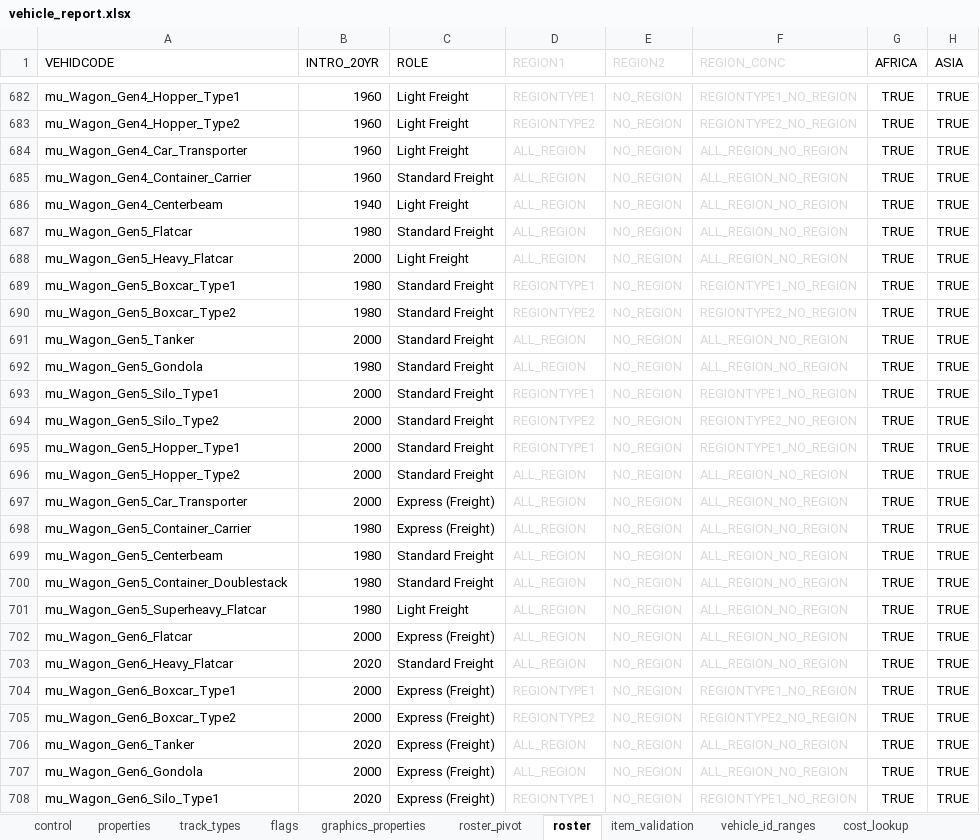
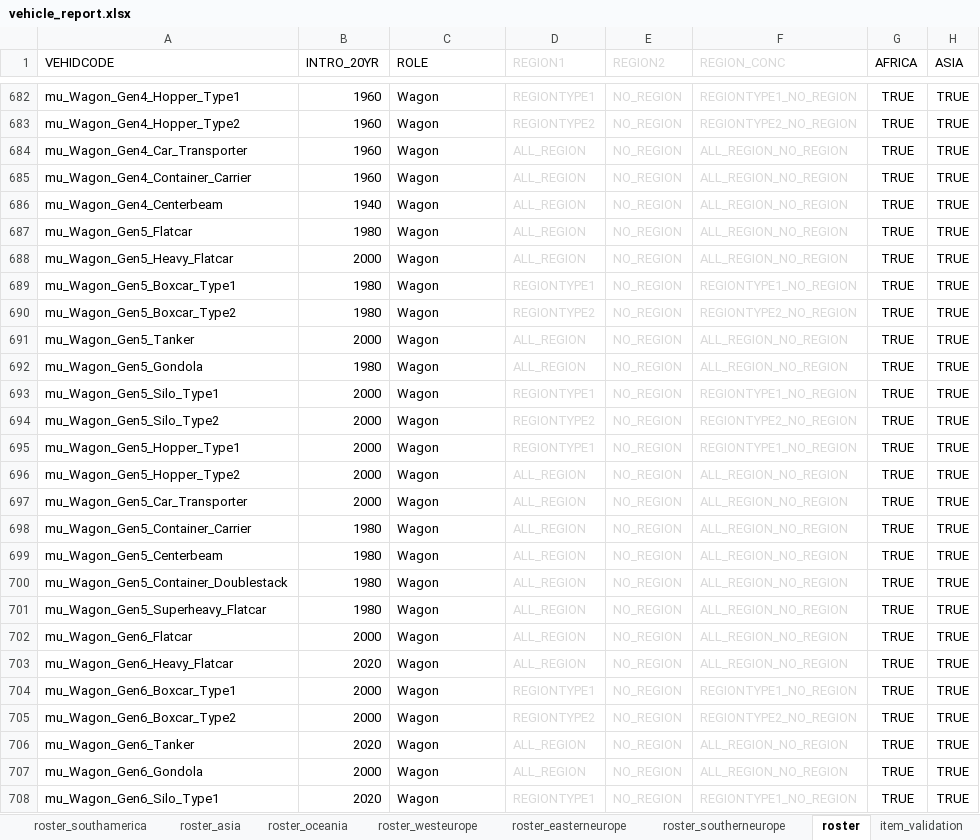
Before and after one commit to nemethviktor/2ccts_revival, an Excel workbook: tools/vehicle_report.xlsx, sheet roster, drawn as a sheet; only a part is shown, gaps mark what is left out; values as stored, in another font and other column widths than the file's, no borders; conditional formats not drawn; the diff covers the shown part only; the diff names each change by its address in the sheet, - before the commit and + after, or states it on an @@ line.

```diff
--- a/tools/vehicle_report.xlsx (sheet roster)
+++ b/tools/vehicle_report.xlsx (sheet roster)
+sheet tab: roster_southamerica
+sheet tab: roster_asia
+sheet tab: roster_oceania
+sheet tab: roster_westeurope
+sheet tab: roster_easterneurope
+sheet tab: roster_southerneurope
-C682:C684 (ROLE): Light Freight
+C682:C684 (ROLE): Wagon
-C685 (ROLE): Standard Freight
+C685 (ROLE): Wagon
-C686 (ROLE): Light Freight
+C686 (ROLE): Wagon
-C687 (ROLE): Standard Freight
+C687 (ROLE): Wagon
-C688 (ROLE): Light Freight
+C688 (ROLE): Wagon
-C689:C696 (ROLE): Standard Freight
+C689:C696 (ROLE): Wagon
-C697:C698 (ROLE): Express (Freight)
+C697:C698 (ROLE): Wagon
-C699:C700 (ROLE): Standard Freight
+C699:C700 (ROLE): Wagon
-C701 (ROLE): Light Freight
+C701 (ROLE): Wagon
-C702 (ROLE): Express (Freight)
+C702 (ROLE): Wagon
-C703 (ROLE): Standard Freight
+C703 (ROLE): Wagon
-C704:C708 (ROLE): Express (Freight)
+C704:C708 (ROLE): Wagon
```
Also changed, not shown: 7 added rows and 123 edited cells elsewhere in this sheet, sheet properties, sheet control, sheet roster_africa, sheet flags, sheet graphics_properties, sheet track_types, other sheet tabs, formulas that keep their value, 4 other files.
